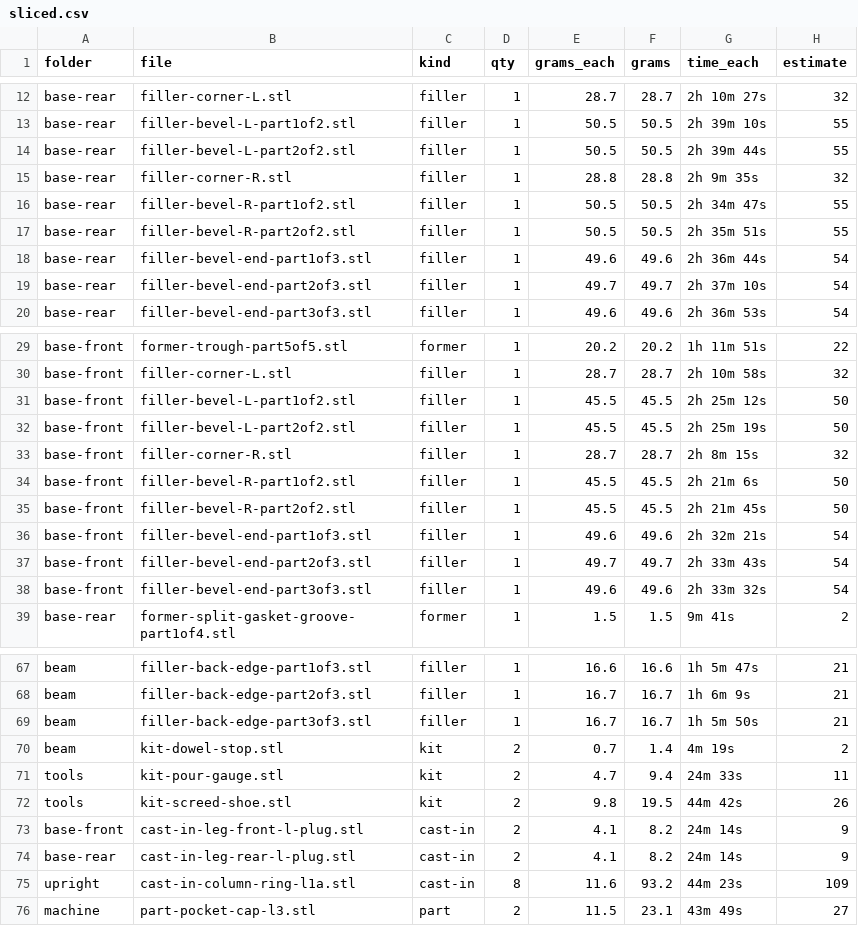
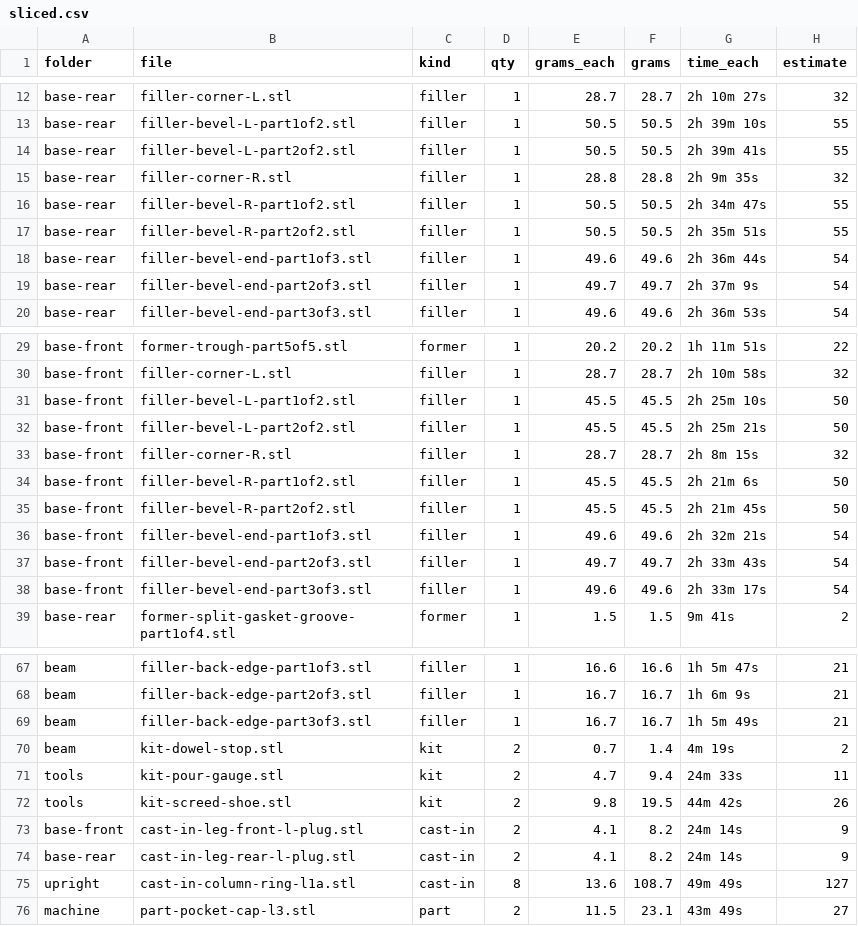
Before and after one commit to nolanstr/diycnc, a CSV file: print/sliced.csv, drawn as a sheet; only a part is shown, gaps mark what is left out.

```diff
--- a/print/sliced.csv
+++ b/print/sliced.csv
@@ -13,3 +13,3 @@ base-rear,filler-corner-L.stl,filler,1,28.7,28.7,2h 10m 27s,32
 base-rear,filler-bevel-L-part1of2.stl,filler,1,50.5,50.5,2h 39m 10s,55
-base-rear,filler-bevel-L-part2of2.stl,filler,1,50.5,50.5,2h 39m 44s,55
+base-rear,filler-bevel-L-part2of2.stl,filler,1,50.5,50.5,2h 39m 41s,55
 base-rear,filler-corner-R.stl,filler,1,28.8,28.8,2h 9m 35s,32
@@ -18,3 +18,3 @@ base-rear,filler-bevel-R-part2of2.stl,filler,1,50.5,50.5,2h 35m 51s,55
 base-rear,filler-bevel-end-part1of3.stl,filler,1,49.6,49.6,2h 36m 44s,54
-base-rear,filler-bevel-end-part2of3.stl,filler,1,49.7,49.7,2h 37m 10s,54
+base-rear,filler-bevel-end-part2of3.stl,filler,1,49.7,49.7,2h 37m 9s,54
 base-rear,filler-bevel-end-part3of3.stl,filler,1,49.6,49.6,2h 36m 53s,54
@@ -30,4 +30,4 @@ base-front,former-trough-part5of5.stl,former,1,20.2,20.2,1h 11m 51s,22
 base-front,filler-corner-L.stl,filler,1,28.7,28.7,2h 10m 58s,32
-base-front,filler-bevel-L-part1of2.stl,filler,1,45.5,45.5,2h 25m 12s,50
-base-front,filler-bevel-L-part2of2.stl,filler,1,45.5,45.5,2h 25m 19s,50
+base-front,filler-bevel-L-part1of2.stl,filler,1,45.5,45.5,2h 25m 10s,50
+base-front,filler-bevel-L-part2of2.stl,filler,1,45.5,45.5,2h 25m 21s,50
 base-front,filler-corner-R.stl,filler,1,28.7,28.7,2h 8m 15s,32
@@ -37,3 +37,3 @@ base-front,filler-bevel-end-part1of3.stl,filler,1,49.6,49.6,2h 32m 21s,54
 base-front,filler-bevel-end-part2of3.stl,filler,1,49.7,49.7,2h 33m 43s,54
-base-front,filler-bevel-end-part3of3.stl,filler,1,49.6,49.6,2h 33m 32s,54
+base-front,filler-bevel-end-part3of3.stl,filler,1,49.6,49.6,2h 33m 17s,54
 base-rear,former-split-gasket-groove-part1of4.stl,former,1,1.5,1.5,9m 41s,2
@@ -68,3 +68,3 @@ beam,filler-back-edge-part1of3.stl,filler,1,16.6,16.6,1h 5m 47s,21
 beam,filler-back-edge-part2of3.stl,filler,1,16.7,16.7,1h 6m 9s,21
-beam,filler-back-edge-part3of3.stl,filler,1,16.7,16.7,1h 5m 50s,21
+beam,filler-back-edge-part3of3.stl,filler,1,16.7,16.7,1h 5m 49s,21
 beam,kit-dowel-stop.stl,kit,2,0.7,1.4,4m 19s,2
@@ -74,3 +74,3 @@ base-front,cast-in-leg-front-l-plug.stl,cast-in,2,4.1,8.2,24m 14s,9
 base-rear,cast-in-leg-rear-l-plug.stl,cast-in,2,4.1,8.2,24m 14s,9
-upright,cast-in-column-ring-l1a.stl,cast-in,8,11.6,93.2,44m 23s,109
+upright,cast-in-column-ring-l1a.stl,cast-in,8,13.6,108.7,49m 49s,127
 machine,part-pocket-cap-l3.stl,part,2,11.5,23.1,43m 49s,27
```
Also changed, not shown: docs/1-sourcing/sourcing.csv, print/manifest.csv, 38 other files.
